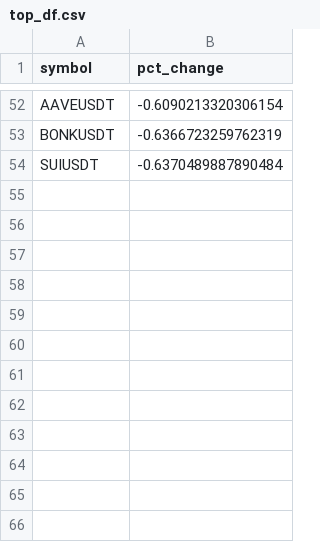
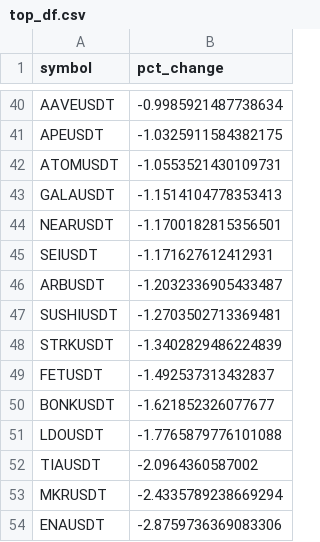
Before and after one commit to shirish201/crypto_high_volatility, a CSV file: top_df.csv, drawn as a sheet; only a part is shown, gaps mark what is left out; removed rows and columns are numbered as before the commit, all else as after; the diff covers the shown part only; the diff names each change by its address in the sheet, - before the commit and + after, or states it on an @@ line.

```diff
--- a/top_df.csv
+++ b/top_df.csv
-B40 (pct_change): -0.6090213320306154
+B40 (pct_change): -0.9985921487738634
+row 41: APEUSDT | -1.0325911584382175
+row 42: ATOMUSDT | -1.0553521430109731
+row 43: GALAUSDT | -1.1514104778353413
+row 44: NEARUSDT | -1.1700182815356501
+row 45: SEIUSDT | -1.171627612412931
+row 46: ARBUSDT | -1.2032336905433487
+row 47: SUSHIUSDT | -1.2703502713369481
+row 48: STRKUSDT | -1.3402829486224839
+row 49: FETUSDT | -1.492537313432837
-B50 (pct_change): -0.6366723259762319
+B50 (pct_change): -1.621852326077677
-row 54: SUIUSDT | -0.6370489887890484
+row 51: LDOUSDT | -1.7765879776101088
+row 52: TIAUSDT | -2.0964360587002
+row 53: MKRUSDT | -2.4335789238669294
+row 54: ENAUSDT | -2.8759736369083306
```
Also changed, not shown: 29 added rows, 41 removed rows and 8 edited cells elsewhere in this file.
